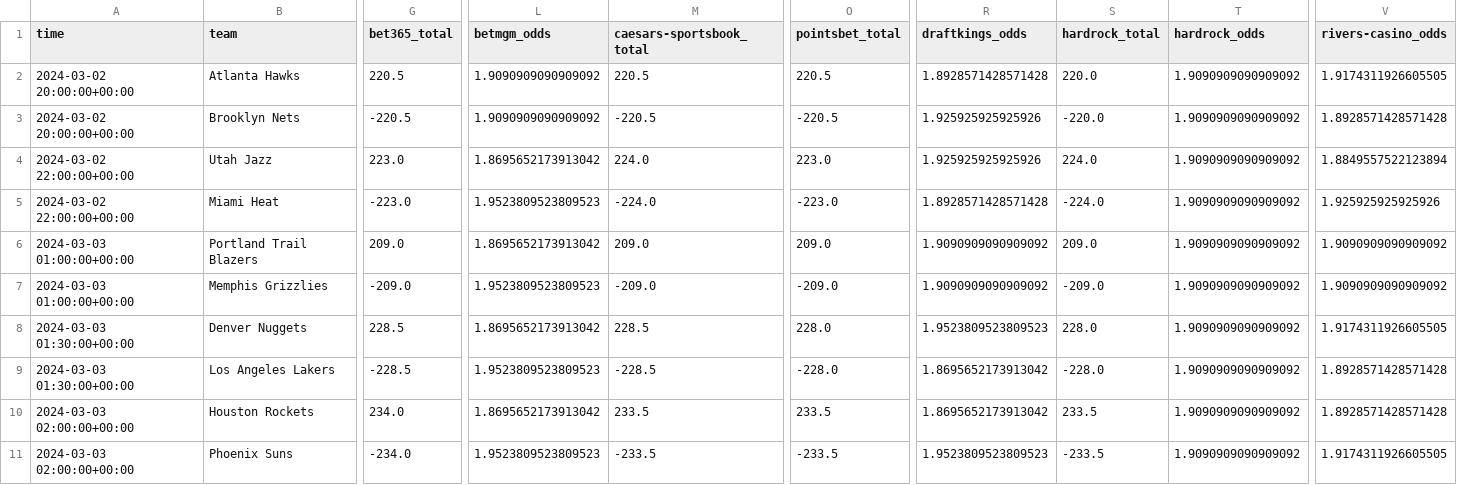
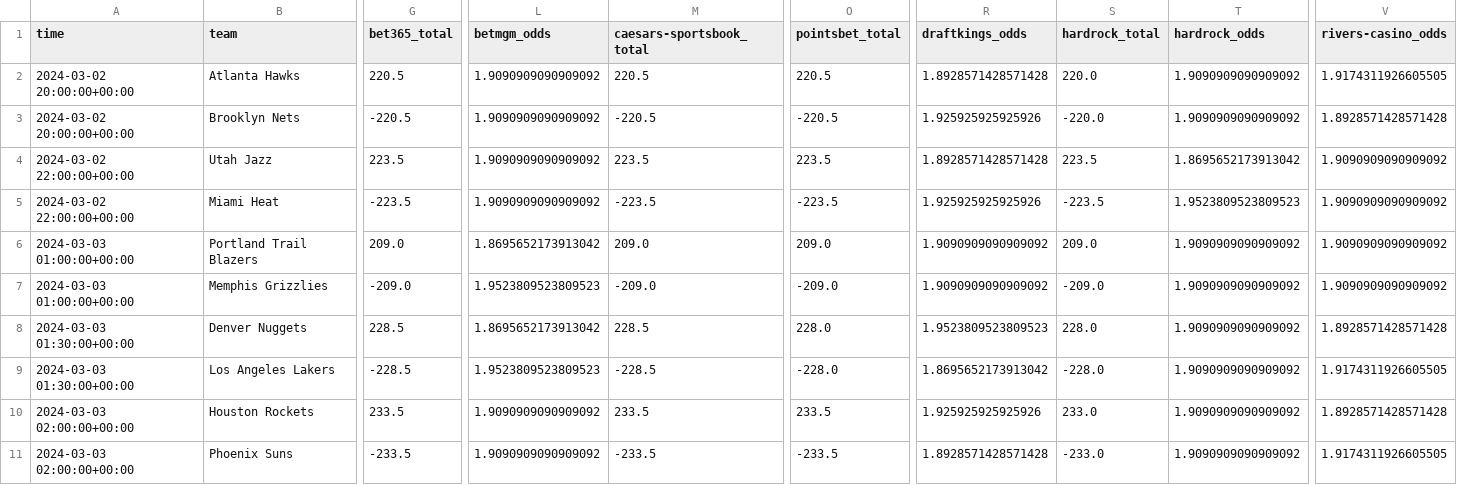
Before and after one commit to Donalcon/reverse_line_movement, a CSV file: nba_total_df.csv, drawn as a sheet; only a part is shown, gaps mark what is left out; the diff covers the shown part only; the diff names each change by its address in the sheet, - before the commit and + after, or states it on an @@ line.

```diff
--- a/nba_total_df.csv
+++ b/nba_total_df.csv
-G4 (bet365_total): 223.0
+G4 (bet365_total): 223.5
-L4 (betmgm_odds): 1.8695652173913042
+L4 (betmgm_odds): 1.9090909090909092
-M4 (caesars-sportsbook_total): 224.0
+M4 (caesars-sportsbook_total): 223.5
-O4 (pointsbet_total): 223.0
+O4 (pointsbet_total): 223.5
-R4 (draftkings_odds): 1.925925925925926
+R4 (draftkings_odds): 1.8928571428571428
-S4 (hardrock_total): 224.0
+S4 (hardrock_total): 223.5
-T4 (hardrock_odds): 1.9090909090909092
+T4 (hardrock_odds): 1.8695652173913042
-V4 (rivers-casino_odds): 1.8849557522123894
+V4 (rivers-casino_odds): 1.9090909090909092
-G5 (bet365_total): -223.0
+G5 (bet365_total): -223.5
-L5 (betmgm_odds): 1.9523809523809523
+L5 (betmgm_odds): 1.9090909090909092
-M5 (caesars-sportsbook_total): -224.0
+M5 (caesars-sportsbook_total): -223.5
-O5 (pointsbet_total): -223.0
+O5 (pointsbet_total): -223.5
-R5 (draftkings_odds): 1.8928571428571428
+R5 (draftkings_odds): 1.925925925925926
-S5 (hardrock_total): -224.0
+S5 (hardrock_total): -223.5
-T5 (hardrock_odds): 1.9090909090909092
+T5 (hardrock_odds): 1.9523809523809523
-V5 (rivers-casino_odds): 1.925925925925926
+V5 (rivers-casino_odds): 1.9090909090909092
-V8 (rivers-casino_odds): 1.9174311926605505
+V8 (rivers-casino_odds): 1.8928571428571428
-V9 (rivers-casino_odds): 1.8928571428571428
+V9 (rivers-casino_odds): 1.9174311926605505
-G10 (bet365_total): 234.0
+G10 (bet365_total): 233.5
-L10 (betmgm_odds): 1.8695652173913042
+L10 (betmgm_odds): 1.9090909090909092
-R10 (draftkings_odds): 1.8695652173913042
+R10 (draftkings_odds): 1.925925925925926
-S10 (hardrock_total): 233.5
+S10 (hardrock_total): 233.0
-G11 (bet365_total): -234.0
+G11 (bet365_total): -233.5
-L11 (betmgm_odds): 1.9523809523809523
+L11 (betmgm_odds): 1.9090909090909092
-R11 (draftkings_odds): 1.9523809523809523
+R11 (draftkings_odds): 1.8928571428571428
-S11 (hardrock_total): -233.5
+S11 (hardrock_total): -233.0
```
Also changed, not shown: 6 edited cells elsewhere in this file, nba_spread_df.csv.
